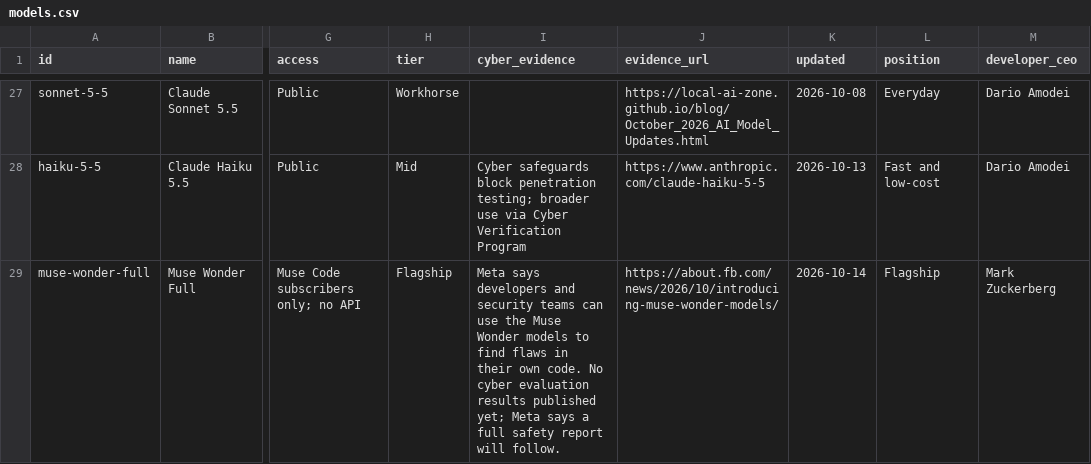
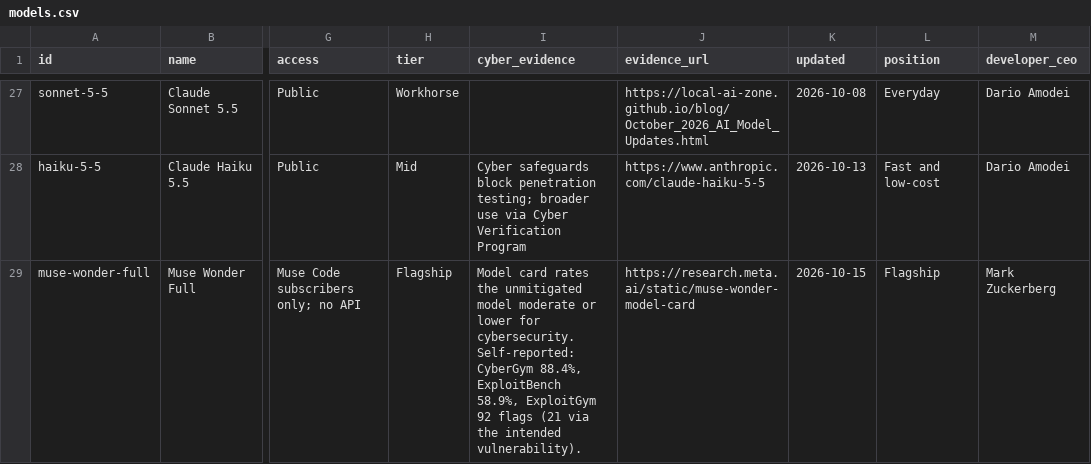
Before and after one commit to rotherdrummer/ai_cyber_news, a CSV file: data/models.csv, drawn as a sheet; only a part is shown, gaps mark what is left out; the diff covers the shown part only; the diff names each change by its address in the sheet, - before the commit and + after, or states it on an @@ line.

```diff
--- a/data/models.csv
+++ b/data/models.csv
-I29 (cyber_evidence): Meta says developers and security teams can use the Muse Wonder models to find flaws in their own code. No cyber evaluation results published yet; Meta says a full safety report will follow.
+I29 (cyber_evidence): Model card rates the unmitigated model moderate or lower for cybersecurity. Self-reported: CyberGym 88.4%, ExploitBench 58.9%, ExploitGym 92 flags (21 via the intended vulnerability).
-J29 (evidence_url): https://about.fb.com/news/2026/10/introducing-muse-wonder-models/
+J29 (evidence_url): https://research.meta.ai/static/muse-wonder-model-card
-K29 (updated): 2026-10-14
+K29 (updated): 2026-10-15
```
Also changed, not shown: 6 edited cells elsewhere in this file, data/benchmarks.csv, data/wider.csv, 13 other files.
